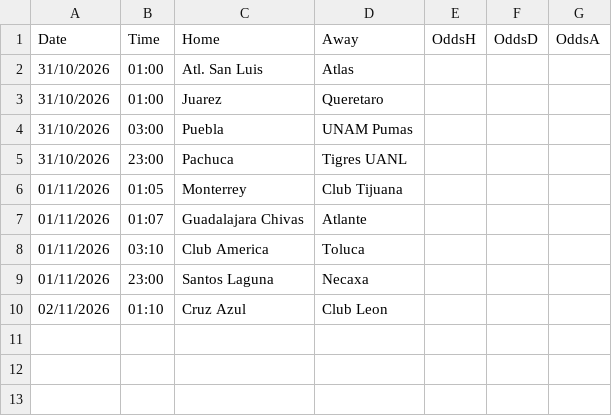
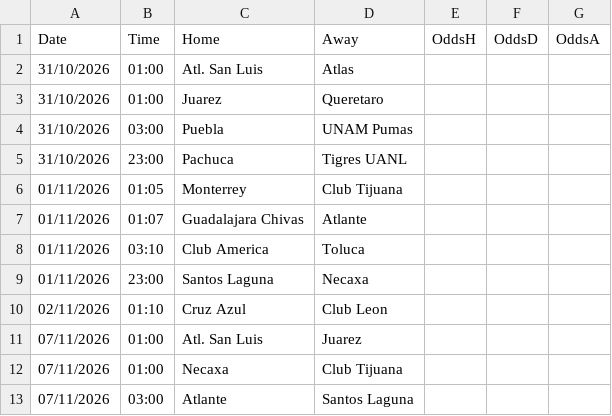
Before and after one commit to gerardomont07-dotcom/ligamx-probabilidades, a CSV file: data/fixtures.csv, drawn as a sheet; the diff names each change by its address in the sheet, - before the commit and + after, or states it on an @@ line.

```diff
--- a/data/fixtures.csv
+++ b/data/fixtures.csv
+row 11: 07/11/2026 | 01:00 | Atl. San Luis | Juarez
+row 12: 07/11/2026 | 01:00 | Necaxa | Club Tijuana
+row 13: 07/11/2026 | 03:00 | Atlante | Santos Laguna
```
Also changed, not shown: data/predictions_log.csv, data/raw/MEX.csv, 8 other files.
